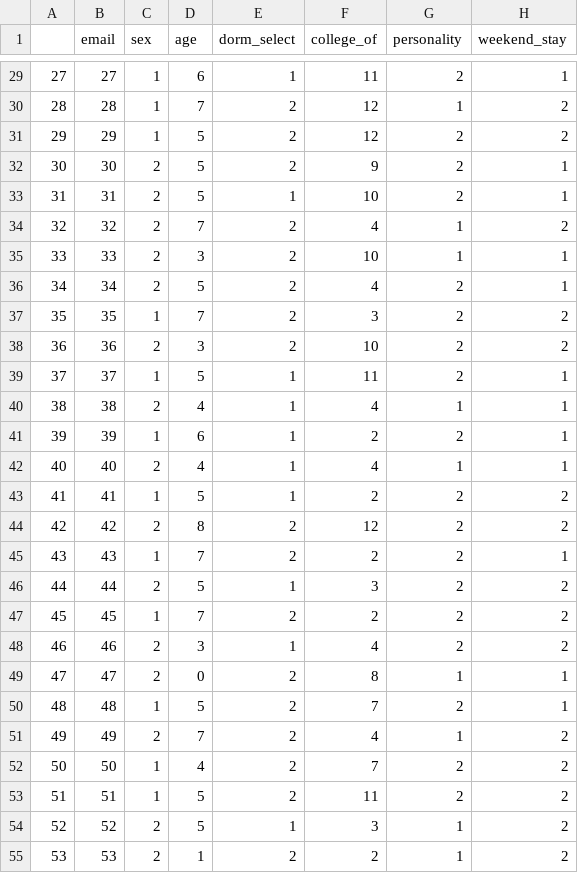
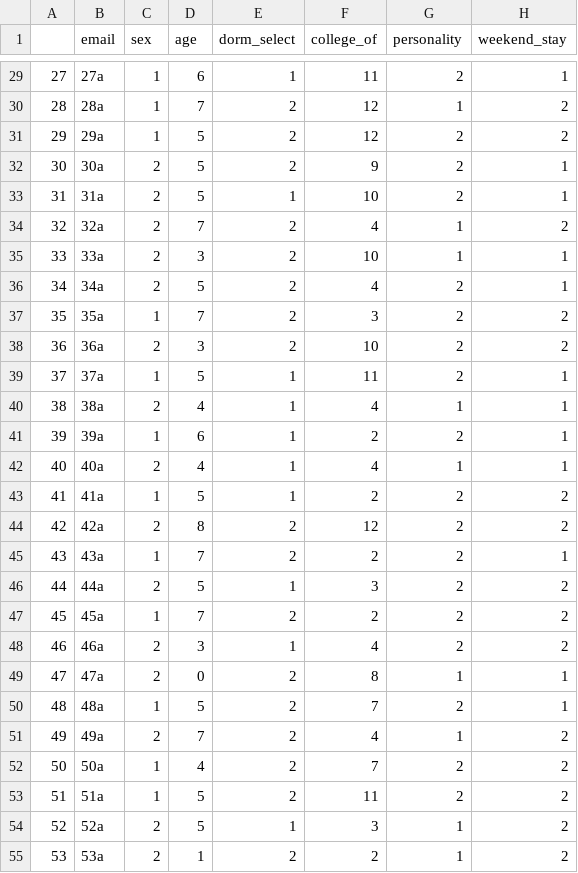
Before and after one commit to 18baby/ROOMMATE_PROJECT, a CSV file: main_data.csv, drawn as a sheet; only a part is shown, gaps mark what is left out; the diff covers the shown part only; the diff names each change by its address in the sheet, - before the commit and + after, or states it on an @@ line.

```diff
--- a/main_data.csv
+++ b/main_data.csv
-B29 (email): 27
+B29 (email): 27a
-B30 (email): 28
+B30 (email): 28a
-B31 (email): 29
+B31 (email): 29a
-B32 (email): 30
+B32 (email): 30a
-B33 (email): 31
+B33 (email): 31a
-B34 (email): 32
+B34 (email): 32a
-B35 (email): 33
+B35 (email): 33a
-B36 (email): 34
+B36 (email): 34a
-B37 (email): 35
+B37 (email): 35a
-B38 (email): 36
+B38 (email): 36a
-B39 (email): 37
+B39 (email): 37a
-B40 (email): 38
+B40 (email): 38a
-B41 (email): 39
+B41 (email): 39a
-B42 (email): 40
+B42 (email): 40a
-B43 (email): 41
+B43 (email): 41a
-B44 (email): 42
+B44 (email): 42a
-B45 (email): 43
+B45 (email): 43a
-B46 (email): 44
+B46 (email): 44a
-B47 (email): 45
+B47 (email): 45a
-B48 (email): 46
+B48 (email): 46a
-B49 (email): 47
+B49 (email): 47a
-B50 (email): 48
+B50 (email): 48a
-B51 (email): 49
+B51 (email): 49a
-B52 (email): 50
+B52 (email): 50a
-B53 (email): 51
+B53 (email): 51a
-B54 (email): 52
+B54 (email): 52a
-B55 (email): 53
+B55 (email): 53a
```
Also changed, not shown: 164 edited cells elsewhere in this file, 8 other files.
